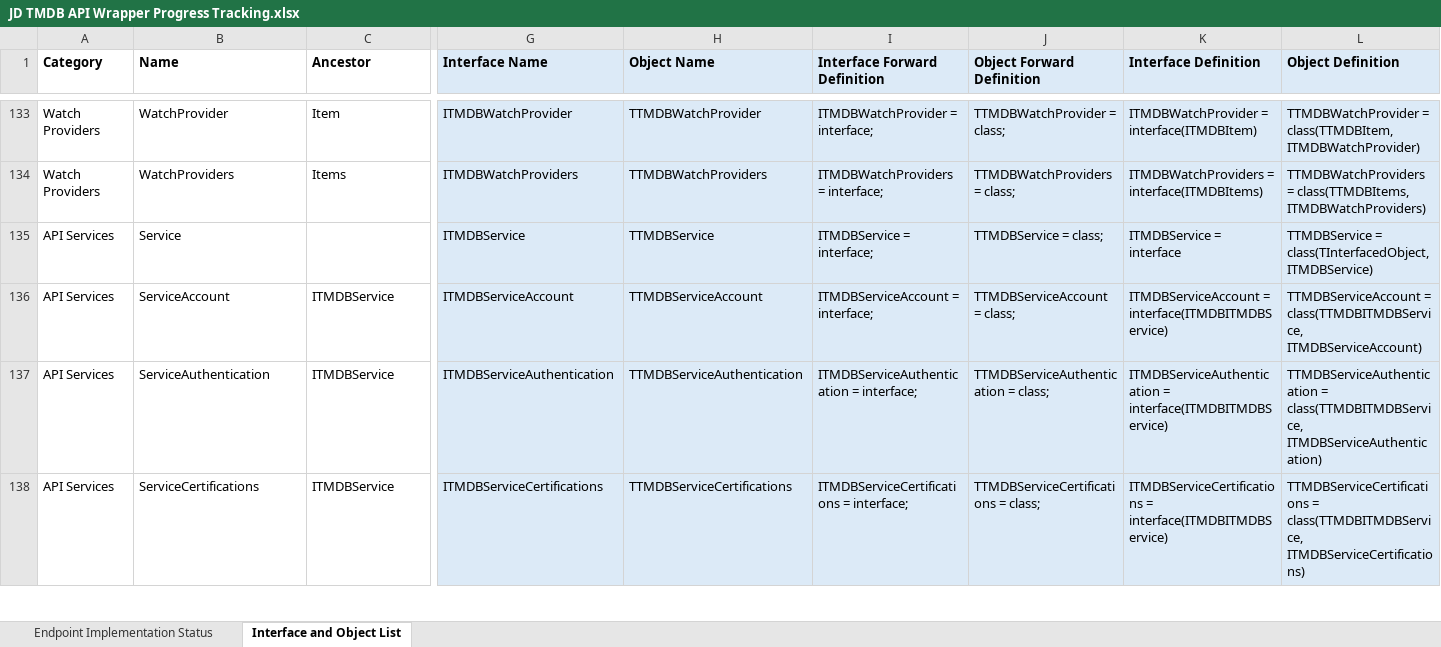
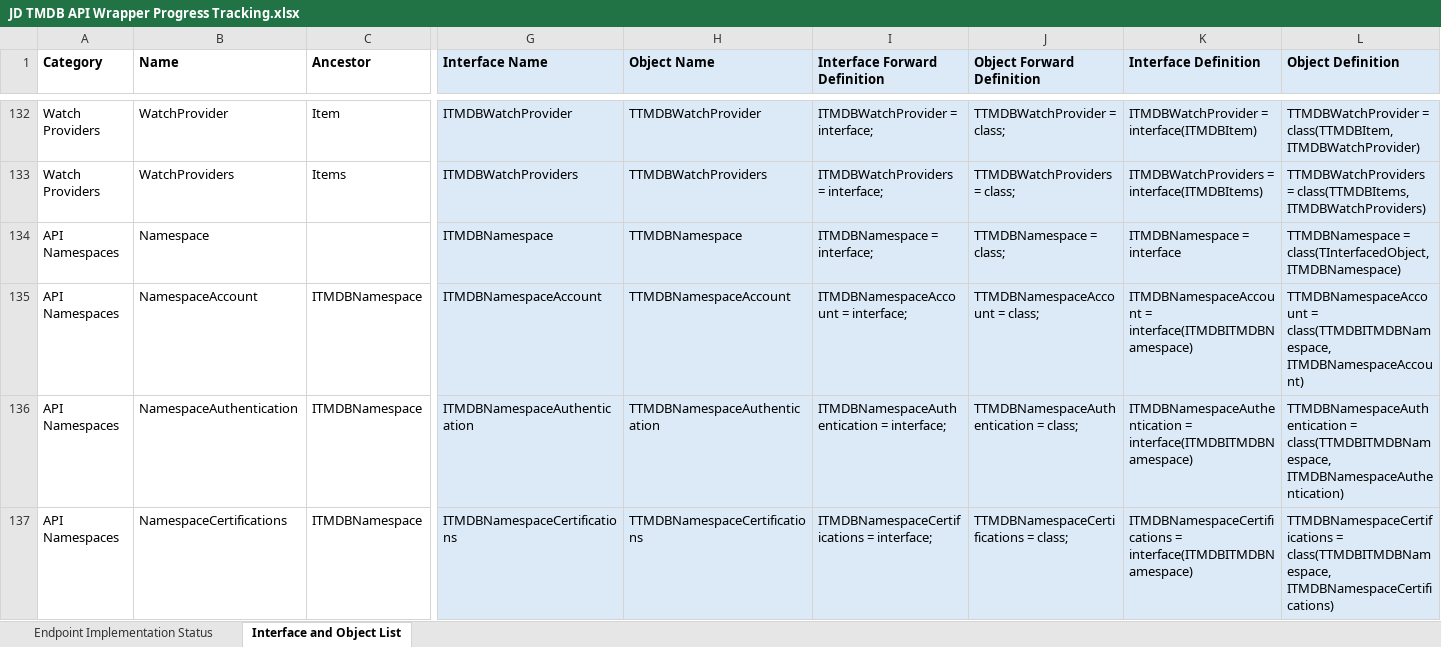
Before and after one commit to djjd47130/JD-TMDB, an Excel workbook: JD TMDB API Wrapper Progress Tracking.xlsx, sheet Interface and Object List, drawn as a sheet; only a part is shown, gaps mark what is left out; values as stored, in another font and other column widths than the file's, no borders; addresses are those after the commit; the diff covers the shown part only; the diff names each change by its address in the sheet, - before the commit and + after, or states it on an @@ line.

Commit message:
MAJOR PROGRESS
Too many things to list

```diff
--- a/JD TMDB API Wrapper Progress Tracking.xlsx (sheet Interface and Object List)
+++ b/JD TMDB API Wrapper Progress Tracking.xlsx (sheet Interface and Object List)
-A134:A137 (Category): API Services
+A134:A137 (Category): API Namespaces
-B134 (Name): Service
+B134 (Name): Namespace
-G134 (Interface Name): ITMDBService
+G134 (Interface Name): ITMDBNamespace
-H134 (Object Name): TTMDBService
+H134 (Object Name): TTMDBNamespace
-I134 (Interface Forward Definition): ITMDBService = interface;
+I134 (Interface Forward Definition): ITMDBNamespace = interface;
-J134 (Object Forward Definition): TTMDBService = class;
+J134 (Object Forward Definition): TTMDBNamespace = class;
-K134 (Interface Definition): ITMDBService = interface
+K134 (Interface Definition): ITMDBNamespace = interface
-L134 (Object Definition): TTMDBService = class(TInterfacedObject, ITMDBService)
+L134 (Object Definition): TTMDBNamespace = class(TInterfacedObject, ITMDBNamespace)
-B135 (Name): ServiceAccount
+B135 (Name): NamespaceAccount
-C135:C137 (Ancestor): ITMDBService
+C135:C137 (Ancestor): ITMDBNamespace
-G135 (Interface Name): ITMDBServiceAccount
+G135 (Interface Name): ITMDBNamespaceAccount
-H135 (Object Name): TTMDBServiceAccount
+H135 (Object Name): TTMDBNamespaceAccount
-I135 (Interface Forward Definition): ITMDBServiceAccount = interface;
+I135 (Interface Forward Definition): ITMDBNamespaceAccount = interface;
-J135 (Object Forward Definition): TTMDBServiceAccount = class;
+J135 (Object Forward Definition): TTMDBNamespaceAccount = class;
-K135 (Interface Definition): ITMDBServiceAccount = interface(ITMDBITMDBService)
+K135 (Interface Definition): ITMDBNamespaceAccount = interface(ITMDBITMDBNamespace)
-L135 (Object Definition): TTMDBServiceAccount = class(TTMDBITMDBService, ITMDBServiceAccount)
+L135 (Object Definition): TTMDBNamespaceAccount = class(TTMDBITMDBNamespace, ITMDBNamespaceAccount)
-B136 (Name): ServiceAuthentication
+B136 (Name): NamespaceAuthentication
-G136 (Interface Name): ITMDBServiceAuthentication
+G136 (Interface Name): ITMDBNamespaceAuthentication
-H136 (Object Name): TTMDBServiceAuthentication
+H136 (Object Name): TTMDBNamespaceAuthentication
-I136 (Interface Forward Definition): ITMDBServiceAuthentication = interface;
+I136 (Interface Forward Definition): ITMDBNamespaceAuthentication = interface;
-J136 (Object Forward Definition): TTMDBServiceAuthentication = class;
+J136 (Object Forward Definition): TTMDBNamespaceAuthentication = class;
-K136 (Interface Definition): ITMDBServiceAuthentication = interface(ITMDBITMDBService)
+K136 (Interface Definition): ITMDBNamespaceAuthentication = interface(ITMDBITMDBNamespace)
-L136 (Object Definition): TTMDBServiceAuthentication = class(TTMDBITMDBService, ITMDBServiceAuthentication)
+L136 (Object Definition): TTMDBNamespaceAuthentication = class(TTMDBITMDBNamespace, ITMDBNamespaceAuthentication)
-B137 (Name): ServiceCertifications
+B137 (Name): NamespaceCertifications
-G137 (Interface Name): ITMDBServiceCertifications
+G137 (Interface Name): ITMDBNamespaceCertifications
-H137 (Object Name): TTMDBServiceCertifications
+H137 (Object Name): TTMDBNamespaceCertifications
-I137 (Interface Forward Definition): ITMDBServiceCertifications = interface;
+I137 (Interface Forward Definition): ITMDBNamespaceCertifications = interface;
-J137 (Object Forward Definition): TTMDBServiceCertifications = class;
+J137 (Object Forward Definition): TTMDBNamespaceCertifications = class;
-K137 (Interface Definition): ITMDBServiceCertifications = interface(ITMDBITMDBService)
+K137 (Interface Definition): ITMDBNamespaceCertifications = interface(ITMDBITMDBNamespace)
-L137 (Object Definition): TTMDBServiceCertifications = class(TTMDBITMDBService, ITMDBServiceCertifications)
+L137 (Object Definition): TTMDBNamespaceCertifications = class(TTMDBITMDBNamespace, ITMDBNamespaceCertifications)
```
Also changed, not shown: 6 added rows, 8 removed rows, 218 edited cells and cell formats elsewhere in this sheet, sheet Endpoint Implementation Status, formulas that keep their value, 20 other files.
